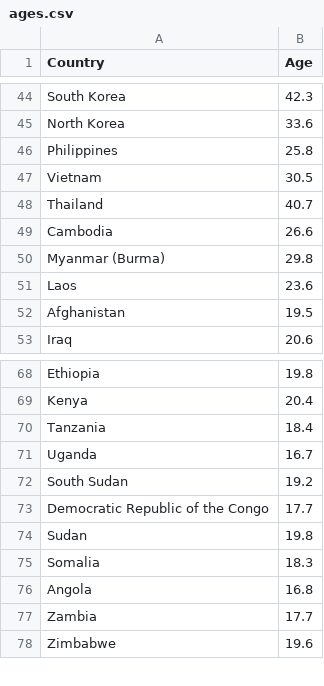
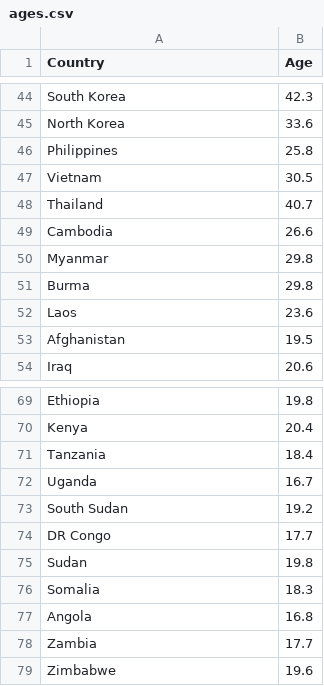
Before and after one commit to tbwrigh/hackcu9, a CSV file: ages.csv, drawn as a sheet; only a part is shown, gaps mark what is left out.

Commit message:
fixed ages dataset

```diff
--- a/ages.csv
+++ b/ages.csv
@@ -49,3 +49,4 @@ Thailand,40.7
 Cambodia,26.6
-Myanmar (Burma),29.8
+Myanmar,29.8
+Burma,29.8
 Laos,23.6
@@ -72,3 +73,3 @@ Uganda,16.7
 South Sudan,19.2
-Democratic Republic of the Congo,17.7
+DR Congo,17.7
 Sudan,19.8
```
